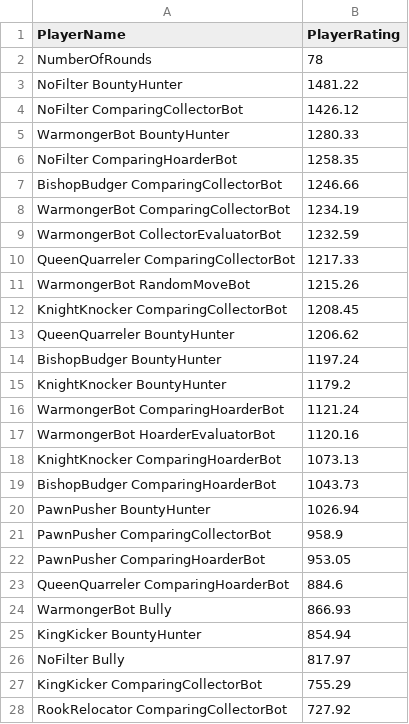
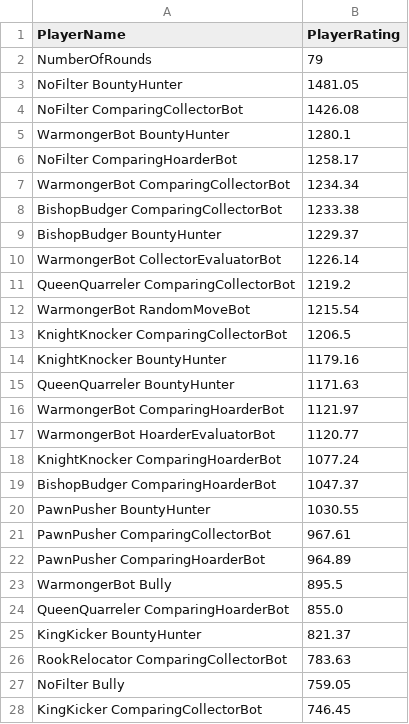
Before and after one commit to KyleEMol/Fast-Chess, a CSV file: TournamentResults.csv, drawn as a sheet; only a part is shown; the diff covers the shown part only.

Commit message:
Tournament Update

```diff
--- a/TournamentResults.csv
+++ b/TournamentResults.csv
@@ -1,28 +1,28 @@
 PlayerName,PlayerRating
-NumberOfRounds,78
-NoFilter BountyHunter,1481.22
-NoFilter ComparingCollectorBot,1426.12
-WarmongerBot BountyHunter,1280.33
-NoFilter ComparingHoarderBot,1258.35
-BishopBudger ComparingCollectorBot,1246.66
-WarmongerBot ComparingCollectorBot,1234.19
-WarmongerBot CollectorEvaluatorBot,1232.59
-QueenQuarreler ComparingCollectorBot,1217.33
-WarmongerBot RandomMoveBot,1215.26
-KnightKnocker ComparingCollectorBot,1208.45
-QueenQuarreler BountyHunter,1206.62
-BishopBudger BountyHunter,1197.24
-KnightKnocker BountyHunter,1179.2
-WarmongerBot ComparingHoarderBot,1121.24
-WarmongerBot HoarderEvaluatorBot,1120.16
-KnightKnocker ComparingHoarderBot,1073.13
-BishopBudger ComparingHoarderBot,1043.73
-PawnPusher BountyHunter,1026.94
-PawnPusher ComparingCollectorBot,958.9
-PawnPusher ComparingHoarderBot,953.05
-QueenQuarreler ComparingHoarderBot,884.6
-WarmongerBot Bully,866.93
-KingKicker BountyHunter,854.94
-NoFilter Bully,817.97
-KingKicker ComparingCollectorBot,755.29
-RookRelocator ComparingCollectorBot,727.92
+NumberOfRounds,79
+NoFilter BountyHunter,1481.05
+NoFilter ComparingCollectorBot,1426.08
+WarmongerBot BountyHunter,1280.1
+NoFilter ComparingHoarderBot,1258.17
+WarmongerBot ComparingCollectorBot,1234.34
+BishopBudger ComparingCollectorBot,1233.38
+BishopBudger BountyHunter,1229.37
+WarmongerBot CollectorEvaluatorBot,1226.14
+QueenQuarreler ComparingCollectorBot,1219.2
+WarmongerBot RandomMoveBot,1215.54
+KnightKnocker ComparingCollectorBot,1206.5
+KnightKnocker BountyHunter,1179.16
+QueenQuarreler BountyHunter,1171.63
+WarmongerBot ComparingHoarderBot,1121.97
+WarmongerBot HoarderEvaluatorBot,1120.77
+KnightKnocker ComparingHoarderBot,1077.24
+BishopBudger ComparingHoarderBot,1047.37
+PawnPusher BountyHunter,1030.55
+PawnPusher ComparingCollectorBot,967.61
+PawnPusher ComparingHoarderBot,964.89
+WarmongerBot Bully,895.5
+QueenQuarreler ComparingHoarderBot,855.0
+KingKicker BountyHunter,821.37
+RookRelocator ComparingCollectorBot,783.63
+NoFilter Bully,759.05
+KingKicker ComparingCollectorBot,746.45
```
Also changed, not shown: 17 added rows, 17 removed rows and 21 edited cells elsewhere in this file, 1 other file.
